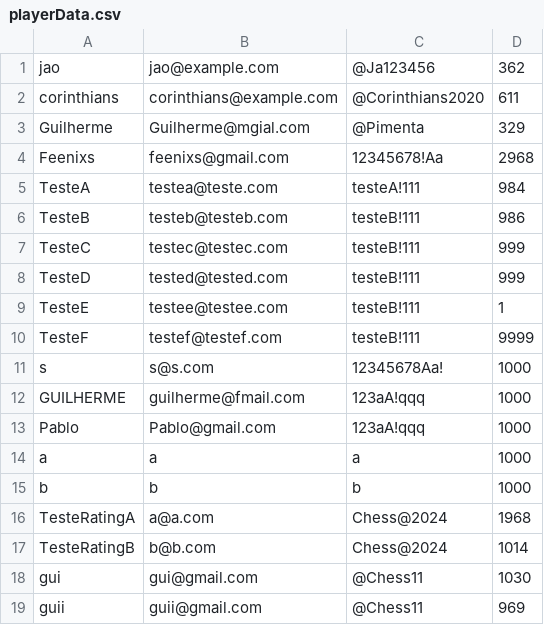
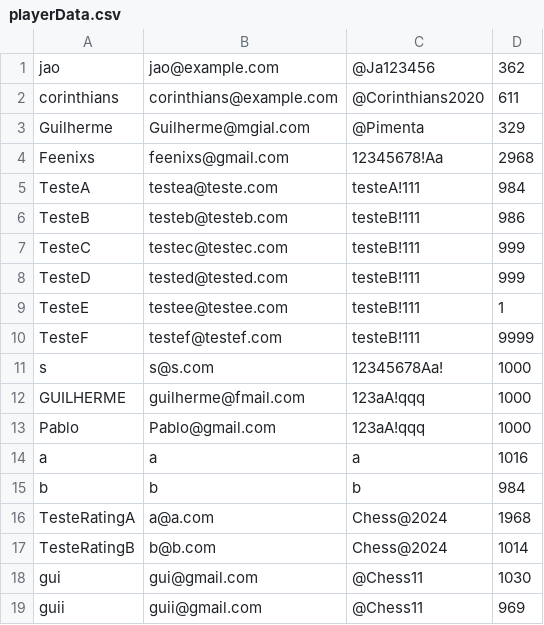
Before and after one commit to GuilhermeRPimenta/Trabalho-DCC025, a CSV file: src/main/resources/userData/playerData.csv, drawn as a sheet.

```diff
--- a/src/main/resources/userData/playerData.csv
+++ b/src/main/resources/userData/playerData.csv
@@ -13,4 +13,4 @@ GUILHERME,guilherme@fmail.com,123aA!qqq,1000
 Pablo,Pablo@gmail.com,123aA!qqq,1000
-a,a,a,1000
-b,b,b,1000
+a,a,a,1016
+b,b,b,984
 TesteRatingA,a@a.com,Chess@2024,1968
```
Also changed, not shown: 21 other files.
